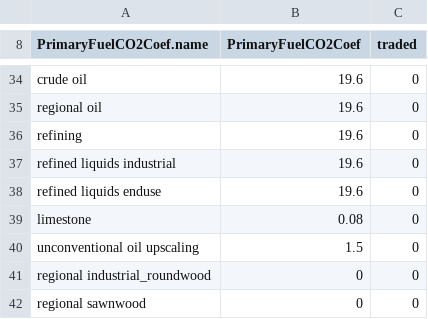
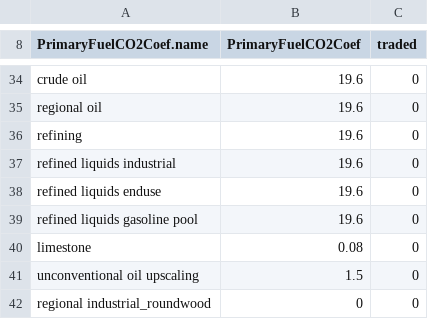
Before and after one commit to marideeweber/gcam-core, a CSV file: input/gcamdata/inst/extdata/emissions/A_PrimaryFuelCCoef.csv, drawn as a sheet; only a part is shown, gaps mark what is left out; the shorter side is filled out with more unchanged rows; the diff names each change by its address in the sheet, - before the commit and + after, or states it on an @@ line.

Commit message:
include refined liquids gasoline pool carbon content in A_PrimaryFuelCCoef.csv

```diff
--- a/input/gcamdata/inst/extdata/emissions/A_PrimaryFuelCCoef.csv
+++ b/input/gcamdata/inst/extdata/emissions/A_PrimaryFuelCCoef.csv
+row 39: refined liquids gasoline pool | 19.6 | 0
```
